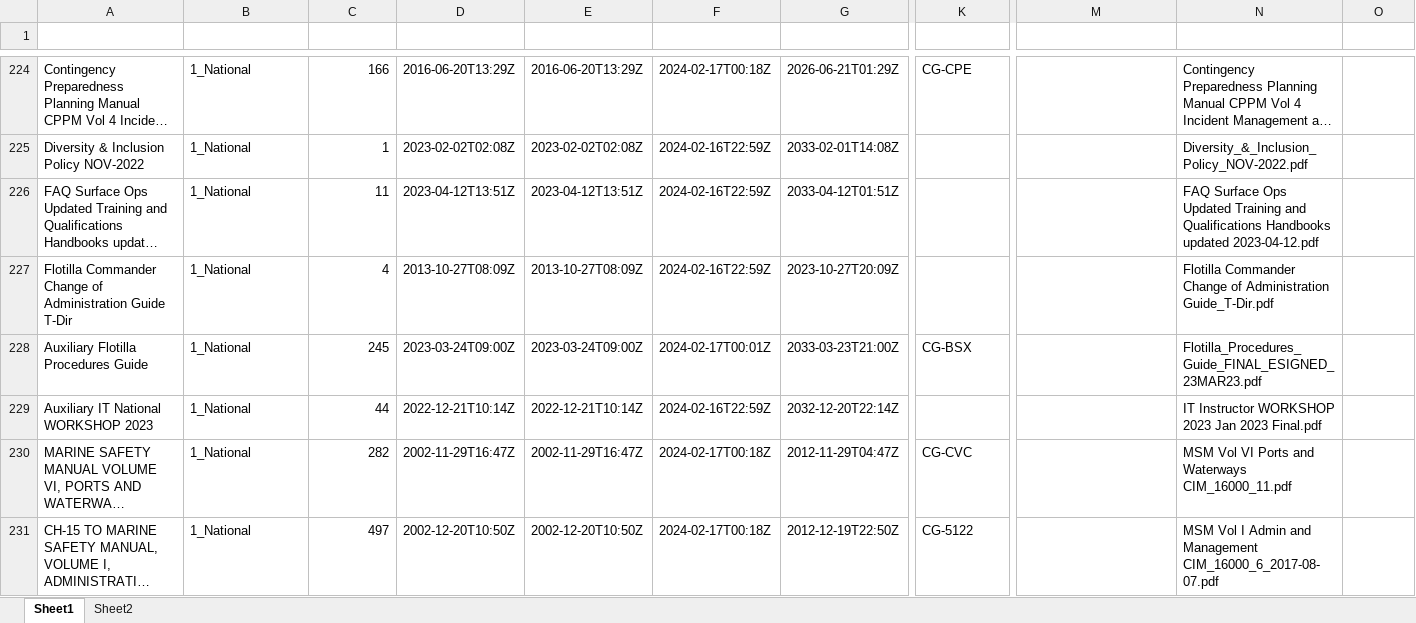
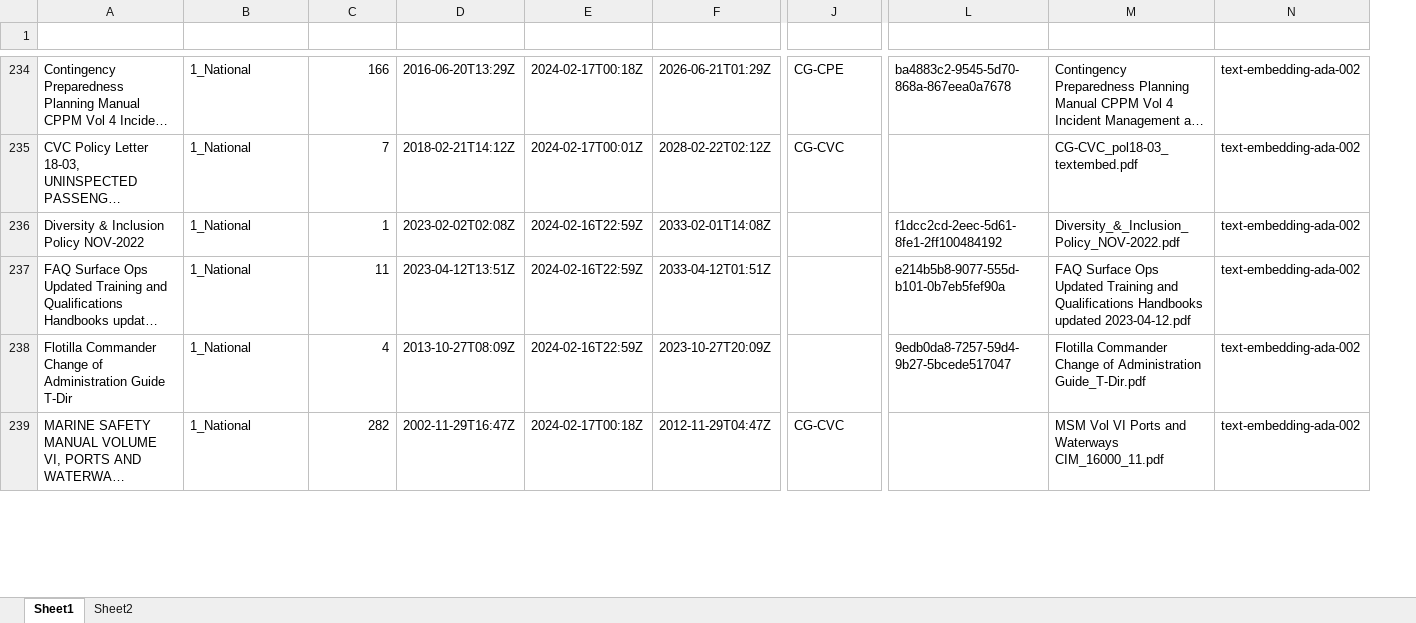
Before and after one commit to drew-wks/ASK, an Excel workbook: library_admin/v2__planned_library_catalog_2024-11-03.xlsx, sheet Sheet1, drawn as a sheet; only a part is shown, gaps mark what is left out; long unchanged cells end in …; values as stored, in another font and other column widths than the file's, no borders; table styles not drawn; removed rows and columns are numbered as before the commit, all else as after; rows hold the shown columns only; the diff covers the shown part only; the diff names each change by its address in the sheet, - before the commit and + after, or states it on an @@ line.

```diff
--- a/library_admin/v2__planned_library_catalog_2024-11-03.xlsx (sheet Sheet1)
+++ b/library_admin/v2__planned_library_catalog_2024-11-03.xlsx (sheet Sheet1)
-column D (creation_date), rows 224-227: 2016-06-20T13:29Z | 2023-02-02T02:08Z | 2023-04-12T13:51Z | 2013-10-27T08:09Z; row 230: 2002-11-29T16:47Z
-column O (Column1), empty
+column N (embedding), row 234: text-embedding-ada-002; rows 236-239: all text-embedding-ada-002
-L234 (pdf_id): (empty)
+L234 (pdf_id): ba4883c2-9545-5d70-868a-867eea0a7678
@@ row 211 moved to row 235: CVC Policy Letter 18-03, UNINSPECTED PAS… @@
-L236 (pdf_id): (empty)
+L236 (pdf_id): f1dcc2cd-2eec-5d61-8fe1-2ff100484192
-L237 (pdf_id): (empty)
+L237 (pdf_id): e214b5b8-9077-555d-b101-0b7eb5fef90a
-L238 (pdf_id): (empty)
+L238 (pdf_id): 9edb0da8-7257-59d4-9b27-5bcede517047
-row 228: Auxiliary Flotilla Procedures Guide | 1_National | 245 | 2023-03-24T09:00Z | 2023-03-24T09:00Z | 2024-02-17T00:01Z | 2033-03-23T21:00Z | CG-BSX |  | Flotilla_Procedures_Guide_FINAL_ESIGNED_23MAR23.pdf
-row 229: Auxiliary IT National WORKSHOP 2023 | 1_National | 44 | 2022-12-21T10:14Z | 2022-12-21T10:14Z | 2024-02-16T22:59Z | 2032-12-20T22:14Z |  |  | IT Instructor WORKSHOP 2023 Jan 2023 Final.pdf
@@ row 231 moved to row 223: CH-15 TO MARINE SAFETY MANUAL, VOLUME I,… @@
```
Also changed, not shown: 52 added rows, 50 removed rows, 7 moved rows, 193 edited cells and cell formats elsewhere in this sheet, 5 other files.
